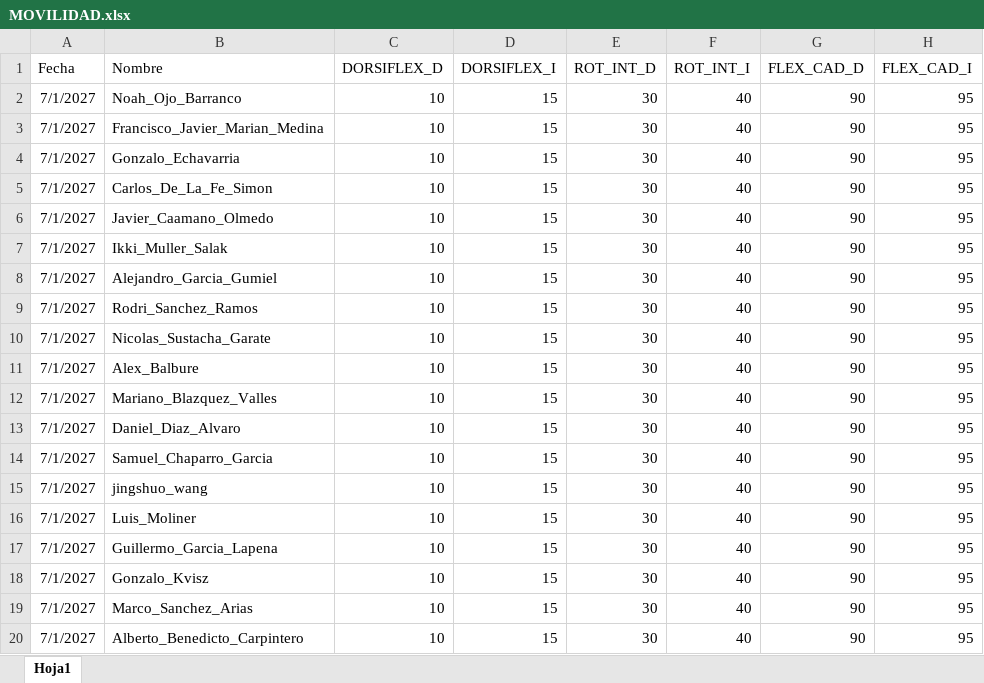
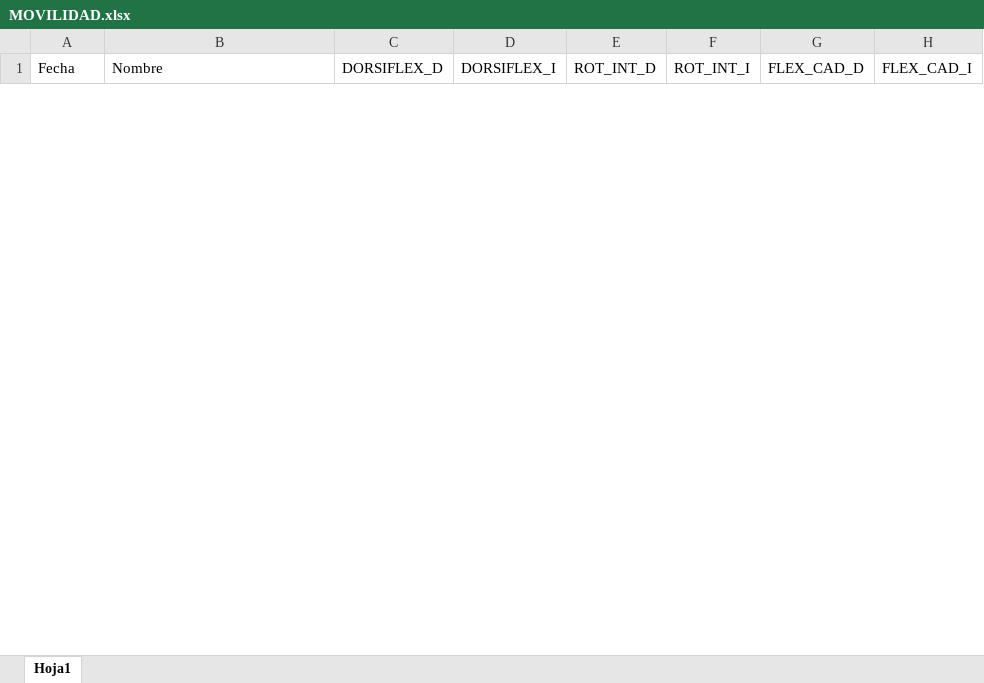
Before and after one commit to guiberand-creator/PF_Adarve_Juvenil_A, an Excel workbook: data/EVALUACIONES/MOVILIDAD/MOVILIDAD.xlsx, sheet Hoja1, drawn as a sheet; only a part is shown; values as stored, in another font and other column widths than the file's, no borders; table styles not drawn; removed rows and columns are numbered as before the commit, all else as after; the diff covers the shown part only; the diff names each change by its address in the sheet, - before the commit and + after, or states it on an @@ line.

Commit message:
Actualizacion automatica de datos desde el Boton Magico

```diff
--- a/data/EVALUACIONES/MOVILIDAD/MOVILIDAD.xlsx (sheet Hoja1)
+++ b/data/EVALUACIONES/MOVILIDAD/MOVILIDAD.xlsx (sheet Hoja1)
-row 2: 7/1/2027 | Noah_Ojo_Barranco | 10 | 15 | 30 | 40 | 90 | 95
-row 3: 7/1/2027 | Francisco_Javier_Marian_Medina | 10 | 15 | 30 | 40 | 90 | 95
-row 4: 7/1/2027 | Gonzalo_Echavarria | 10 | 15 | 30 | 40 | 90 | 95
-row 5: 7/1/2027 | Carlos_De_La_Fe_Simon | 10 | 15 | 30 | 40 | 90 | 95
-row 6: 7/1/2027 | Javier_Caamano_Olmedo | 10 | 15 | 30 | 40 | 90 | 95
-row 7: 7/1/2027 | Ikki_Muller_Salak | 10 | 15 | 30 | 40 | 90 | 95
-row 8: 7/1/2027 | Alejandro_Garcia_Gumiel | 10 | 15 | 30 | 40 | 90 | 95
-row 9: 7/1/2027 | Rodri_Sanchez_Ramos | 10 | 15 | 30 | 40 | 90 | 95
-row 10: 7/1/2027 | Nicolas_Sustacha_Garate | 10 | 15 | 30 | 40 | 90 | 95
-row 11: 7/1/2027 | Alex_Balbure | 10 | 15 | 30 | 40 | 90 | 95
-row 12: 7/1/2027 | Mariano_Blazquez_Valles | 10 | 15 | 30 | 40 | 90 | 95
-row 13: 7/1/2027 | Daniel_Diaz_Alvaro | 10 | 15 | 30 | 40 | 90 | 95
-row 14: 7/1/2027 | Samuel_Chaparro_Garcia | 10 | 15 | 30 | 40 | 90 | 95
-row 15: 7/1/2027 | jingshuo_wang | 10 | 15 | 30 | 40 | 90 | 95
-row 16: 7/1/2027 | Luis_Moliner | 10 | 15 | 30 | 40 | 90 | 95
-row 17: 7/1/2027 | Guillermo_Garcia_Lapena | 10 | 15 | 30 | 40 | 90 | 95
-row 18: 7/1/2027 | Gonzalo_Kvisz | 10 | 15 | 30 | 40 | 90 | 95
-row 19: 7/1/2027 | Marco_Sanchez_Arias | 10 | 15 | 30 | 40 | 90 | 95
-row 20: 7/1/2027 | Alberto_Benedicto_Carpintero | 10 | 15 | 30 | 40 | 90 | 95
```
Also changed, not shown: 25 added rows and 33 removed rows elsewhere in this sheet.
